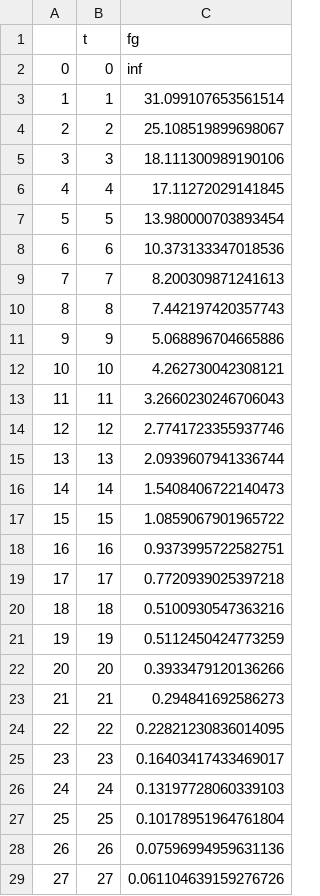
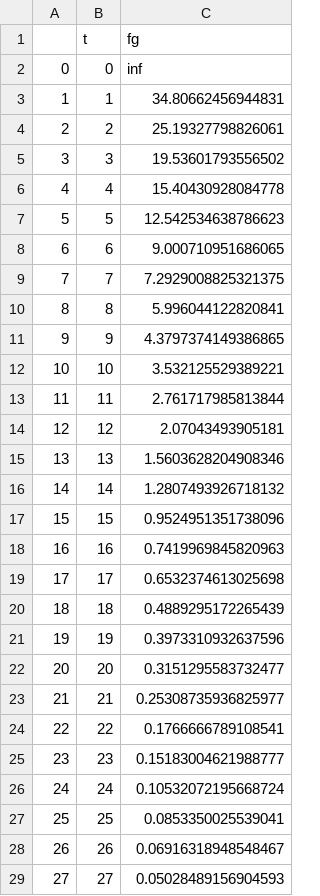
Before and after one commit to furu8/EvolutionaryCalculation, a CSV file: report/de_sphere5.csv, drawn as a sheet; only a part is shown; the diff covers the shown part only.

```diff
--- a/report/de_sphere5.csv
+++ b/report/de_sphere5.csv
@@ -2,28 +2,28 @@
 0,0,inf
-1,1,31.099107653561514
-2,2,25.108519899698067
-3,3,18.111300989190106
-4,4,17.11272029141845
-5,5,13.980000703893454
-6,6,10.373133347018536
-7,7,8.200309871241613
-8,8,7.442197420357743
-9,9,5.068896704665886
-10,10,4.262730042308121
-11,11,3.2660230246706043
-12,12,2.7741723355937746
-13,13,2.0939607941336744
-14,14,1.5408406722140473
-15,15,1.0859067901965722
-16,16,0.9373995722582751
-17,17,0.7720939025397218
-18,18,0.5100930547363216
-19,19,0.5112450424773259
-20,20,0.3933479120136266
-21,21,0.294841692586273
-22,22,0.22821230836014095
-23,23,0.16403417433469017
-24,24,0.13197728060339103
-25,25,0.10178951964761804
-26,26,0.07596994959631136
-27,27,0.061104639159276726
+1,1,34.80662456944831
+2,2,25.19327798826061
+3,3,19.53601793556502
+4,4,15.40430928084778
+5,5,12.542534638786623
+6,6,9.000710951686065
+7,7,7.2929008825321375
+8,8,5.996044122820841
+9,9,4.3797374149386865
+10,10,3.532125529389221
+11,11,2.761717985813844
+12,12,2.07043493905181
+13,13,1.5603628204908346
+14,14,1.2807493926718132
+15,15,0.9524951351738096
+16,16,0.7419969845820963
+17,17,0.6532374613025698
+18,18,0.4889295172265439
+19,19,0.3973310932637596
+20,20,0.3151295583732477
+21,21,0.25308735936825977
+22,22,0.1766666789108541
+23,23,0.15183004621988777
+24,24,0.10532072195668724
+25,25,0.0853350025539041
+26,26,0.06916318948548467
+27,27,0.05028489156904593
```
Also changed, not shown: 47 edited cells elsewhere in this file, report/de.csv, report/de_rastrigin20.csv, 19 other files.
